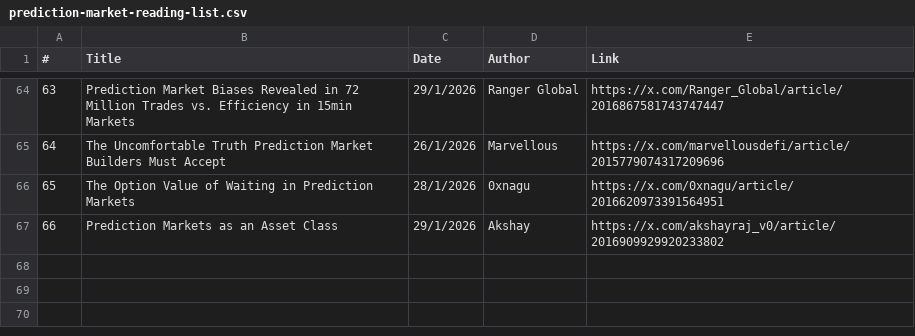
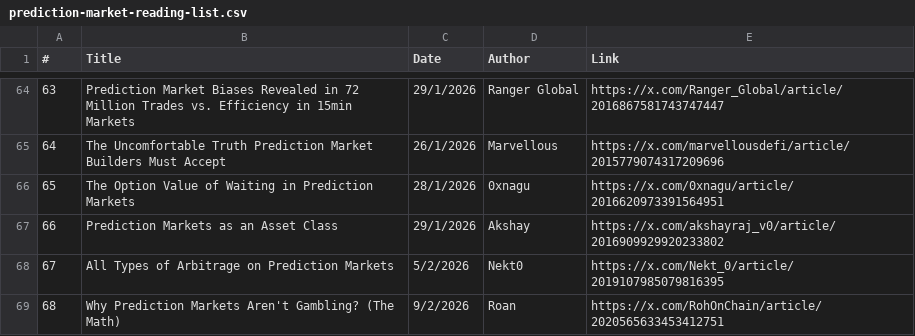
Before and after one commit to michaellwy/onprediction, a CSV file: prediction-market-reading-list.csv, drawn as a sheet; only a part is shown, gaps mark what is left out.

```diff
--- a/prediction-market-reading-list.csv
+++ b/prediction-market-reading-list.csv
@@ -67 +67,3 @@
 66,Prediction Markets as an Asset Class,29/1/2026,Akshay,https://x.com/akshayraj_v0/article/2016909929920233802
+67,All Types of Arbitrage on Prediction Markets,5/2/2026,Nekt0,https://x.com/Nekt_0/article/2019107985079816395
+68,Why Prediction Markets Aren't Gambling? (The Math),9/2/2026,Roan,https://x.com/RohOnChain/article/2020565633453412751
```
Also changed, not shown: 15 other files.
